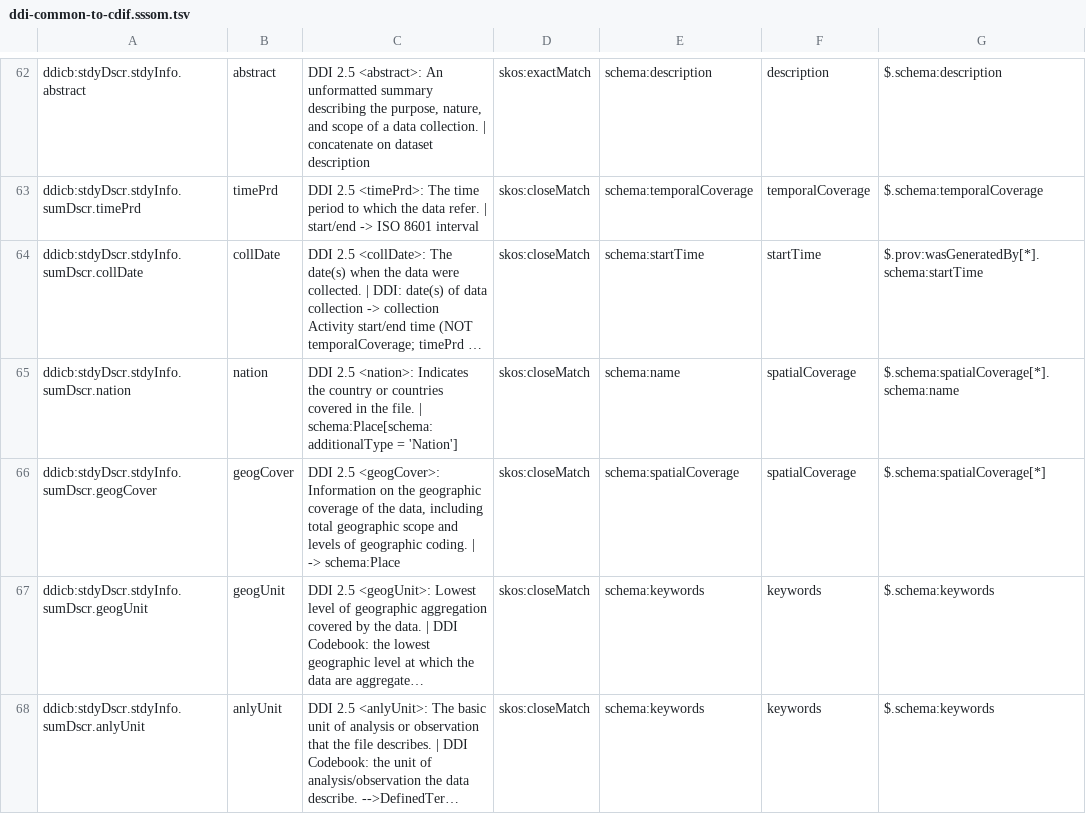
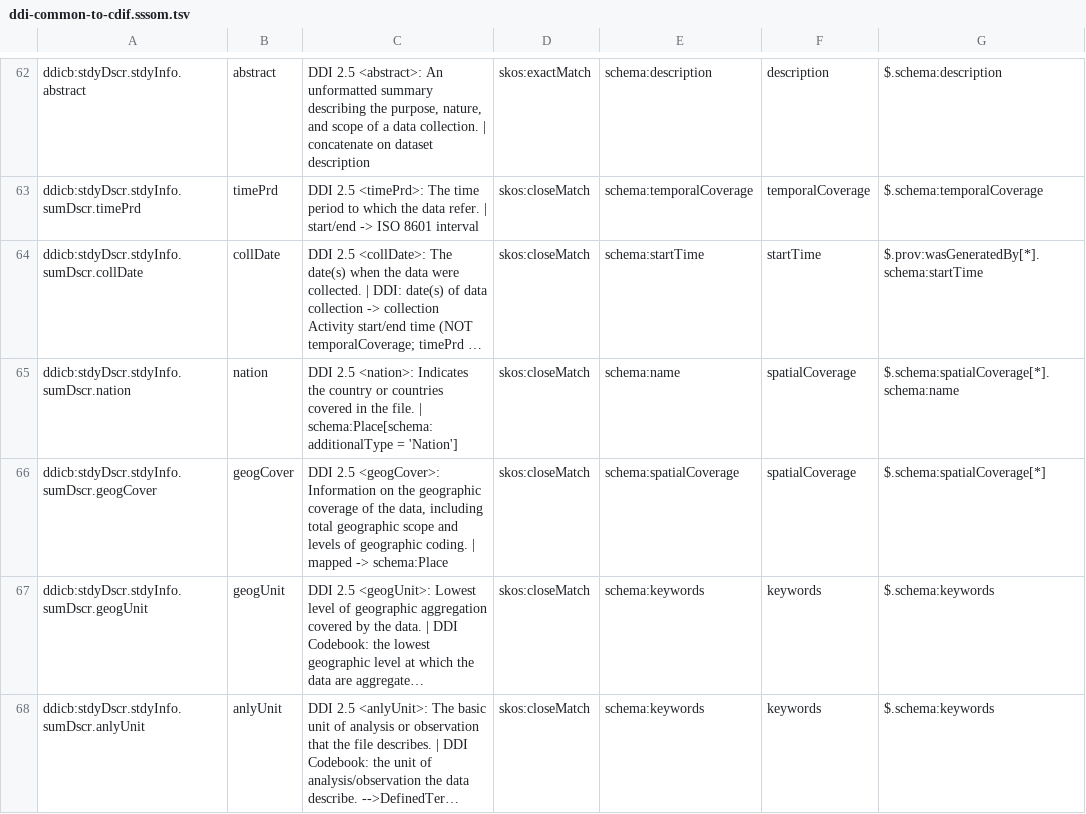
Before and after one commit to Cross-Domain-Interoperability-Framework/validation, a TSV file: converters/mappings/ddi-common-to-cdif.sssom.tsv, drawn as a sheet; only a part is shown, gaps mark what is left out; long unchanged cells end in …; the diff covers the shown part only; the diff names each change by its address in the sheet, - before the commit and + after, or states it on an @@ line.

```diff
--- a/converters/mappings/ddi-common-to-cdif.sssom.tsv
+++ b/converters/mappings/ddi-common-to-cdif.sssom.tsv
-C66: …coding. | -> schema:Place
+C66: …coding. | mapped -> schema:Place
```
Also changed, not shown: 167 edited cells elsewhere in this file, 1 other file.
